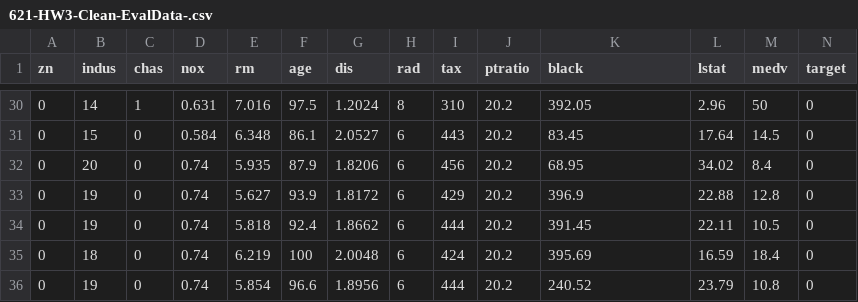
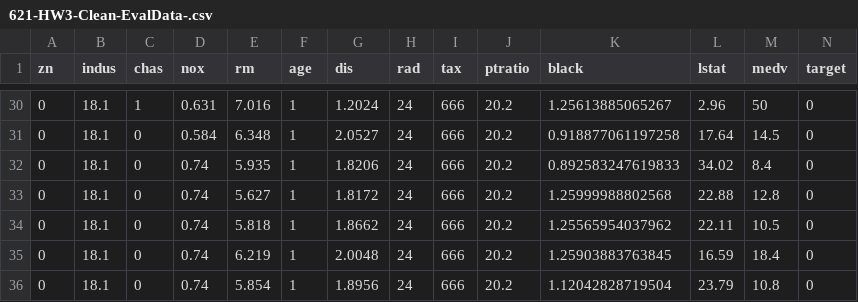
Before and after one commit to spsstudent15/2016-02-621-W2, a CSV file: HW-3/621-HW3-Clean-EvalData-.csv, drawn as a sheet; only a part is shown, gaps mark what is left out; the diff covers the shown part only.

```diff
--- a/HW-3/621-HW3-Clean-EvalData-.csv
+++ b/HW-3/621-HW3-Clean-EvalData-.csv
@@ -30,7 +30,7 @@
-0,14,1,0.631,7.016,97.5,1.2024,8,310,20.2,392.05,2.96,50,0
-0,15,0,0.584,6.348,86.1,2.0527,6,443,20.2,83.45,17.64,14.5,0
-0,20,0,0.74,5.935,87.9,1.8206,6,456,20.2,68.95,34.02,8.4,0
-0,19,0,0.74,5.627,93.9,1.8172,6,429,20.2,396.9,22.88,12.8,0
-0,19,0,0.74,5.818,92.4,1.8662,6,444,20.2,391.45,22.11,10.5,0
-0,18,0,0.74,6.219,100,2.0048,6,424,20.2,395.69,16.59,18.4,0
-0,19,0,0.74,5.854,96.6,1.8956,6,444,20.2,240.52,23.79,10.8,0
+"0",18.1,1,0.631,7.016,"1",1.2024,24,666,20.2,1.25613885065267,2.96,50,0
+"0",18.1,0,0.584,6.348,"1",2.0527,24,666,20.2,0.918877061197258,17.64,14.5,0
+"0",18.1,0,0.74,5.935,"1",1.8206,24,666,20.2,0.892583247619833,34.02,8.4,0
+"0",18.1,0,0.74,5.627,"1",1.8172,24,666,20.2,1.25999988802568,22.88,12.8,0
+"0",18.1,0,0.74,5.818,"1",1.8662,24,666,20.2,1.25565954037962,22.11,10.5,0
+"0",18.1,0,0.74,6.219,"1",2.0048,24,666,20.2,1.25903883763845,16.59,18.4,0
+"0",18.1,0,0.74,5.854,"1",1.8956,24,666,20.2,1.12042828719504,23.79,10.8,0
```
Also changed, not shown: 85 edited cells elsewhere in this file, HW-3/621-HW3-Clean-Data.csv.
